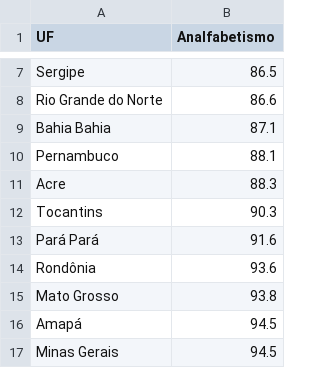
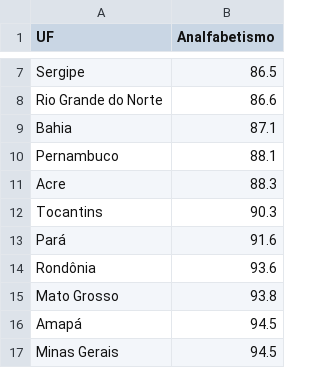
Before and after one commit to vsueiro/brazil-cartogram, a CSV file: data/sample.csv, drawn as a sheet; only a part is shown, gaps mark what is left out.

Commit message:
Enable specific d3 palettes & apply color based on values

```diff
--- a/data/sample.csv
+++ b/data/sample.csv
@@ -8,3 +8,3 @@ Sergipe,86.5
 Rio Grande do Norte,86.6
-Bahia Bahia,87.1
+Bahia,87.1
 Pernambuco,88.1
@@ -12,3 +12,3 @@ Acre,88.3
 Tocantins,90.3
-Pará Pará,91.6
+Pará,91.6
 Rondônia,93.6
```
Also changed, not shown: data/aliases.csv, 8 other files.
